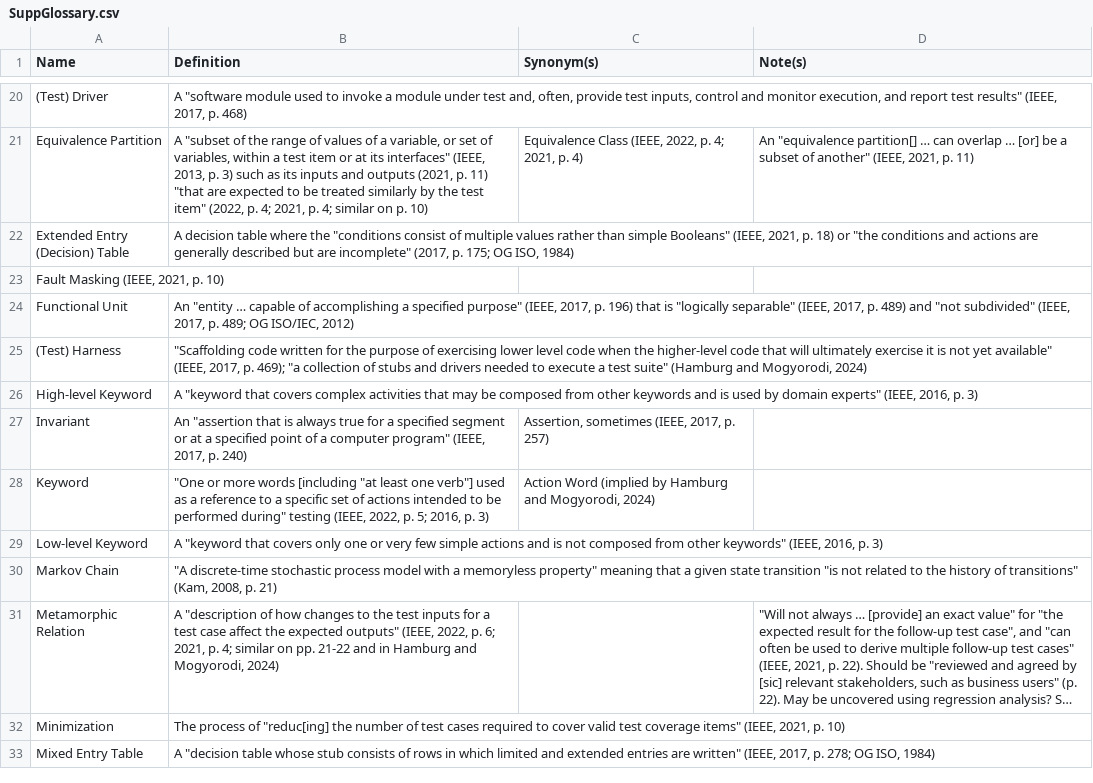
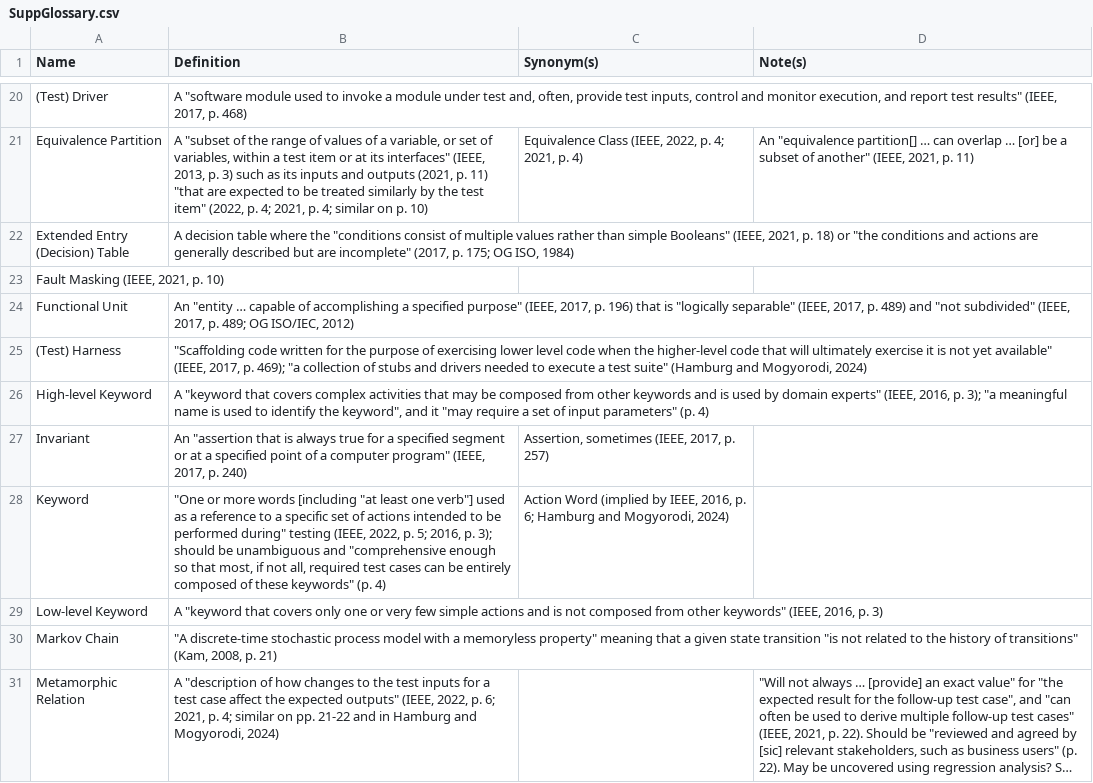
Before and after one commit to samm82/TestingTesting, a CSV file: SuppGlossary.csv, drawn as a sheet; only a part is shown, gaps mark what is left out; the shorter side is filled out with more unchanged rows; long unchanged cells end in ….

```diff
--- a/SuppGlossary.csv
+++ b/SuppGlossary.csv
@@ -25,5 +25,5 @@ Functional Unit,"An ""entity … capable of accomplishing a specified purpose""
 (Test) Harness,"""Scaffolding code written for the purpose of exercising lower level code when the higher-level code that will ultimately exercise it is not yet available"" (IEEE, 2017, p. 469); ""a collection of stubs and drivers needed to execute a test suite"" (Hamburg and Mogyorodi, 2024)",,
-High-level Keyword,"A ""keyword that covers complex activities that may be composed from other keywords and is used by domain experts"" (IEEE, 2016, p. 3)",,
+High-level Keyword,"A ""keyword that covers complex activities that may be composed from other keywords and is used by domain experts"" (IEEE, 2016, p. 3); ""a meaningful name is used to identify the keyword"", and it ""may require a set of input parameters"" (p. 4)",,
 Invariant,"An ""assertion that is always true for a specified segment or at a specified point of a computer program"" (IEEE, 2017, p. 240)","Assertion, sometimes (IEEE, 2017, p. 257)",
-Keyword,"""One or more words [including ""at least one verb""] used as a reference to a specific set of actions intended to be performed during"" testing (IEEE, 2022, p. 5; 2016, p. 3)","Action Word (implied by Hamburg and Mogyorodi, 2024)",
+Keyword,"""One or more words [including ""at least one verb""] used as a reference to a specific set of actions intended to be performed during"" testing (IEEE, 2022, p. 5; 2016, p. 3); should be unambiguous and ""comprehensive enough so that most, if not all, required test cases can be entirely composed of these keywords"" (p. 4)","Action Word (implied by IEEE, 2016, p. 6; Hamburg and Mogyorodi, 2024)",
 Low-level Keyword,"A ""keyword that covers only one or very few simple actions and is not composed from other keywords"" (IEEE, 2016, p. 3)",,
```
Also changed, not shown: ApproachGlossary.csv, 9 other files.
